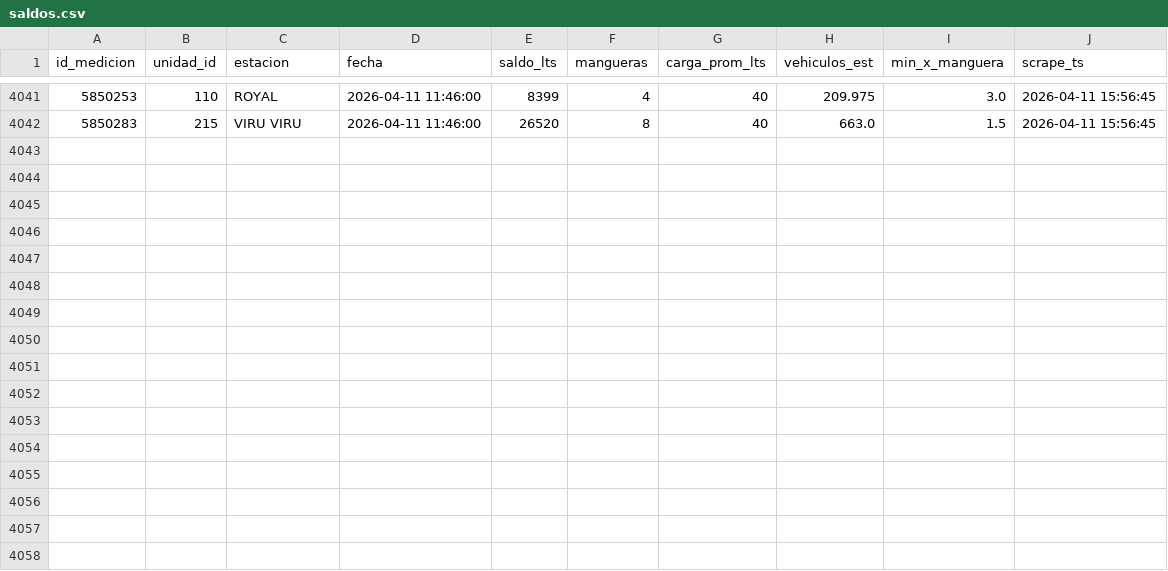
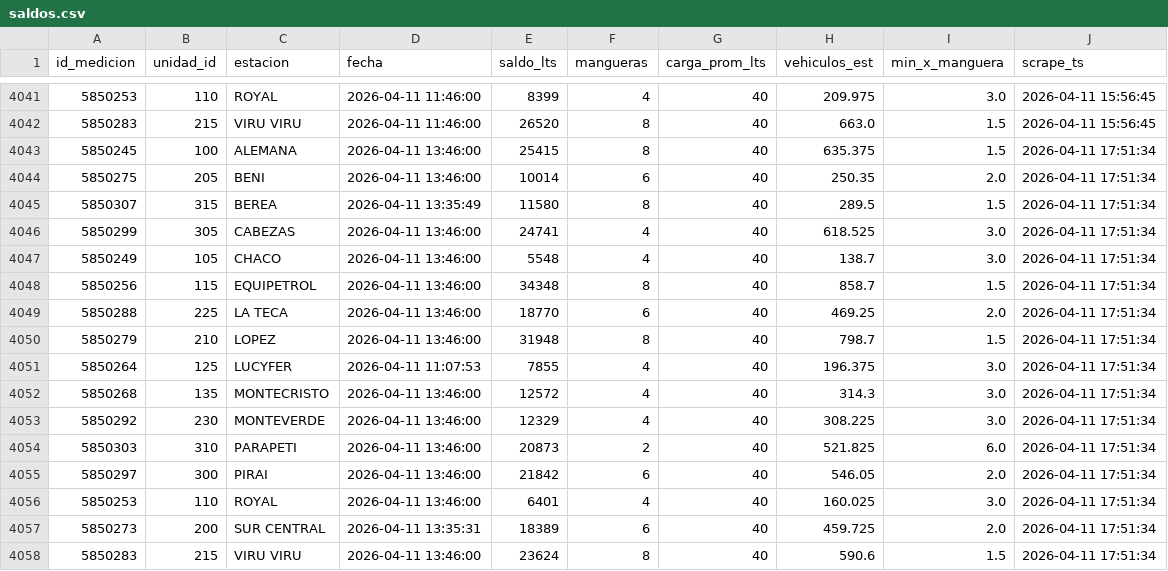
Before and after one commit to mtineojr/Monitor-Biopetrol, a CSV file: data/saldos.csv, drawn as a sheet; only a part is shown, gaps mark what is left out.

```diff
--- a/data/saldos.csv
+++ b/data/saldos.csv
@@ -4042 +4042,17 @@ id_medicion,unidad_id,estacion,fecha,saldo_lts,mangueras,carga_prom_lts,vehiculo
 5850283,215,VIRU VIRU,2026-04-11 11:46:00,26520,8,40,663.0,1.5,2026-04-11 15:56:45
+5850245,100,ALEMANA,2026-04-11 13:46:00,25415,8,40,635.375,1.5,2026-04-11 17:51:34
+5850275,205,BENI,2026-04-11 13:46:00,10014,6,40,250.35,2.0,2026-04-11 17:51:34
+5850307,315,BEREA,2026-04-11 13:35:49,11580,8,40,289.5,1.5,2026-04-11 17:51:34
+5850299,305,CABEZAS,2026-04-11 13:46:00,24741,4,40,618.525,3.0,2026-04-11 17:51:34
+5850249,105,CHACO,2026-04-11 13:46:00,5548,4,40,138.7,3.0,2026-04-11 17:51:34
+5850256,115,EQUIPETROL,2026-04-11 13:46:00,34348,8,40,858.7,1.5,2026-04-11 17:51:34
+5850288,225,LA TECA,2026-04-11 13:46:00,18770,6,40,469.25,2.0,2026-04-11 17:51:34
+5850279,210,LOPEZ,2026-04-11 13:46:00,31948,8,40,798.7,1.5,2026-04-11 17:51:34
+5850264,125,LUCYFER,2026-04-11 11:07:53,7855,4,40,196.375,3.0,2026-04-11 17:51:34
+5850268,135,MONTECRISTO,2026-04-11 13:46:00,12572,4,40,314.3,3.0,2026-04-11 17:51:34
+5850292,230,MONTEVERDE,2026-04-11 13:46:00,12329,4,40,308.225,3.0,2026-04-11 17:51:34
+5850303,310,PARAPETI,2026-04-11 13:46:00,20873,2,40,521.825,6.0,2026-04-11 17:51:34
+5850297,300,PIRAI,2026-04-11 13:46:00,21842,6,40,546.05,2.0,2026-04-11 17:51:34
+5850253,110,ROYAL,2026-04-11 13:46:00,6401,4,40,160.025,3.0,2026-04-11 17:51:34
+5850273,200,SUR CENTRAL,2026-04-11 13:35:31,18389,6,40,459.725,2.0,2026-04-11 17:51:34
+5850283,215,VIRU VIRU,2026-04-11 13:46:00,23624,8,40,590.6,1.5,2026-04-11 17:51:34
```
